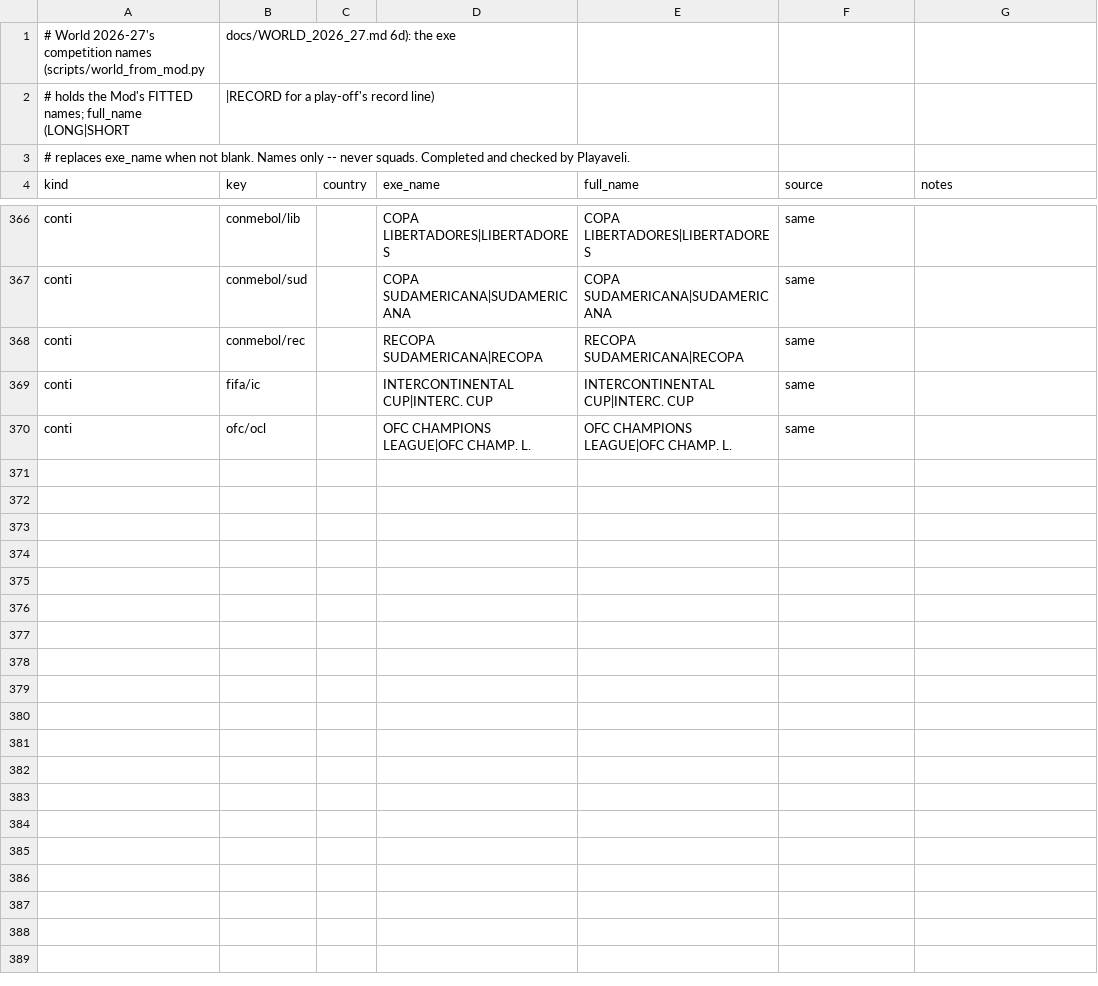
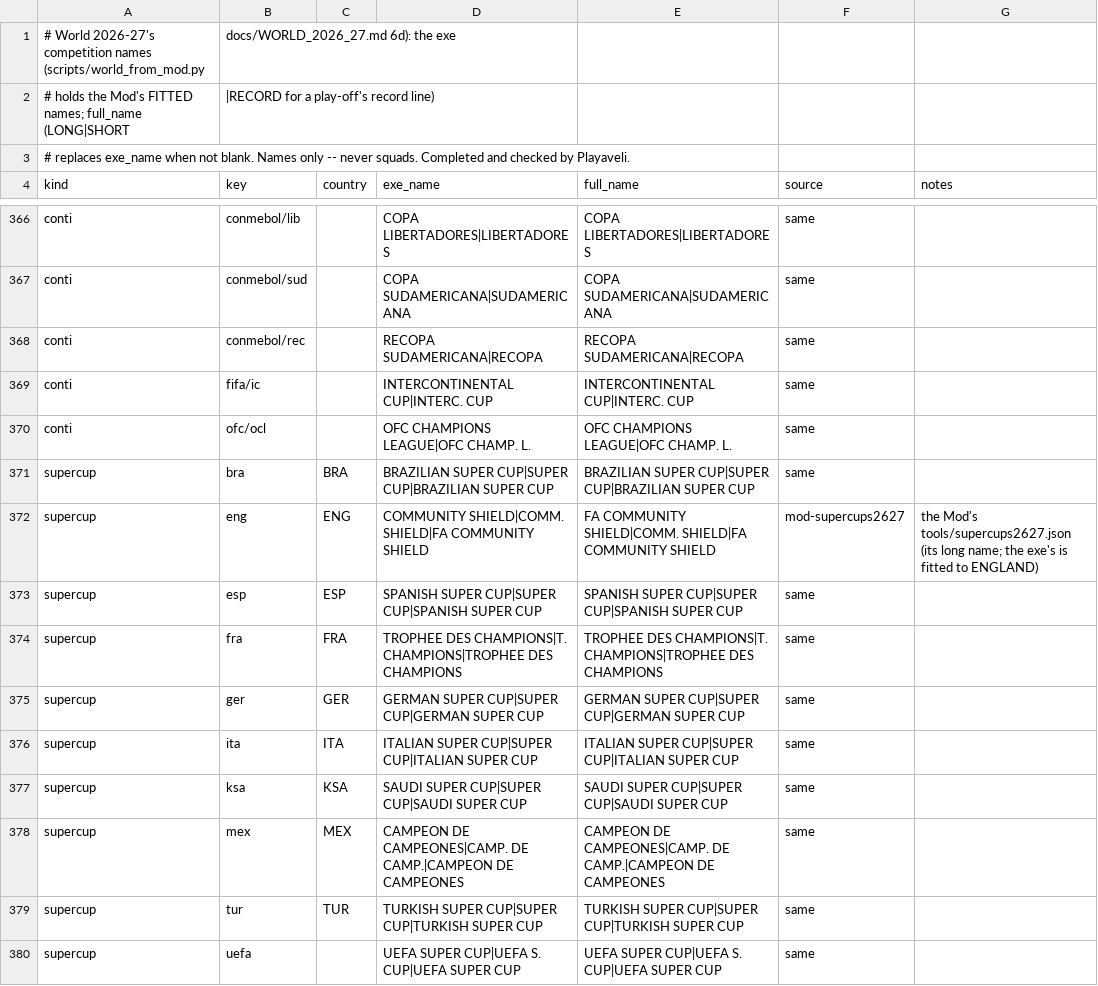
Before and after one commit to benbaker76/OpenSWOS, a CSV file: scripts/world_competition_names_2627.csv, drawn as a sheet; only a part is shown, gaps mark what is left out.

```diff
--- a/scripts/world_competition_names_2627.csv
+++ b/scripts/world_competition_names_2627.csv
@@ -370 +370,11 @@ conti,fifa/ic,,INTERCONTINENTAL CUP|INTERC. CUP,INTERCONTINENTAL CUP|INTERC. CUP
 conti,ofc/ocl,,OFC CHAMPIONS LEAGUE|OFC CHAMP. L.,OFC CHAMPIONS LEAGUE|OFC CHAMP. L.,same,
+supercup,bra,BRA,BRAZILIAN SUPER CUP|SUPER CUP|BRAZILIAN SUPER CUP,BRAZILIAN SUPER CUP|SUPER CUP|BRAZILIAN SUPER CUP,same,
+supercup,eng,ENG,COMMUNITY SHIELD|COMM. SHIELD|FA COMMUNITY SHIELD,FA COMMUNITY SHIELD|COMM. SHIELD|FA COMMUNITY SHIELD,mod-supercups2627,the Mod's tools/supercups2627.json (its long name; the exe's is fitted to ENGLAND)
+supercup,esp,ESP,SPANISH SUPER CUP|SUPER CUP|SPANISH SUPER CUP,SPANISH SUPER CUP|SUPER CUP|SPANISH SUPER CUP,same,
+supercup,fra,FRA,TROPHEE DES CHAMPIONS|T. CHAMPIONS|TROPHEE DES CHAMPIONS,TROPHEE DES CHAMPIONS|T. CHAMPIONS|TROPHEE DES CHAMPIONS,same,
+supercup,ger,GER,GERMAN SUPER CUP|SUPER CUP|GERMAN SUPER CUP,GERMAN SUPER CUP|SUPER CUP|GERMAN SUPER CUP,same,
+supercup,ita,ITA,ITALIAN SUPER CUP|SUPER CUP|ITALIAN SUPER CUP,ITALIAN SUPER CUP|SUPER CUP|ITALIAN SUPER CUP,same,
+supercup,ksa,KSA,SAUDI SUPER CUP|SUPER CUP|SAUDI SUPER CUP,SAUDI SUPER CUP|SUPER CUP|SAUDI SUPER CUP,same,
+supercup,mex,MEX,CAMPEON DE CAMPEONES|CAMP. DE CAMP.|CAMPEON DE CAMPEONES,CAMPEON DE CAMPEONES|CAMP. DE CAMP.|CAMPEON DE CAMPEONES,same,
+supercup,tur,TUR,TURKISH SUPER CUP|SUPER CUP|TURKISH SUPER CUP,TURKISH SUPER CUP|SUPER CUP|TURKISH SUPER CUP,same,
+supercup,uefa,,UEFA SUPER CUP|UEFA S. CUP|UEFA SUPER CUP,UEFA SUPER CUP|UEFA S. CUP|UEFA SUPER CUP,same,
```
Also changed, not shown: 5 other files.
